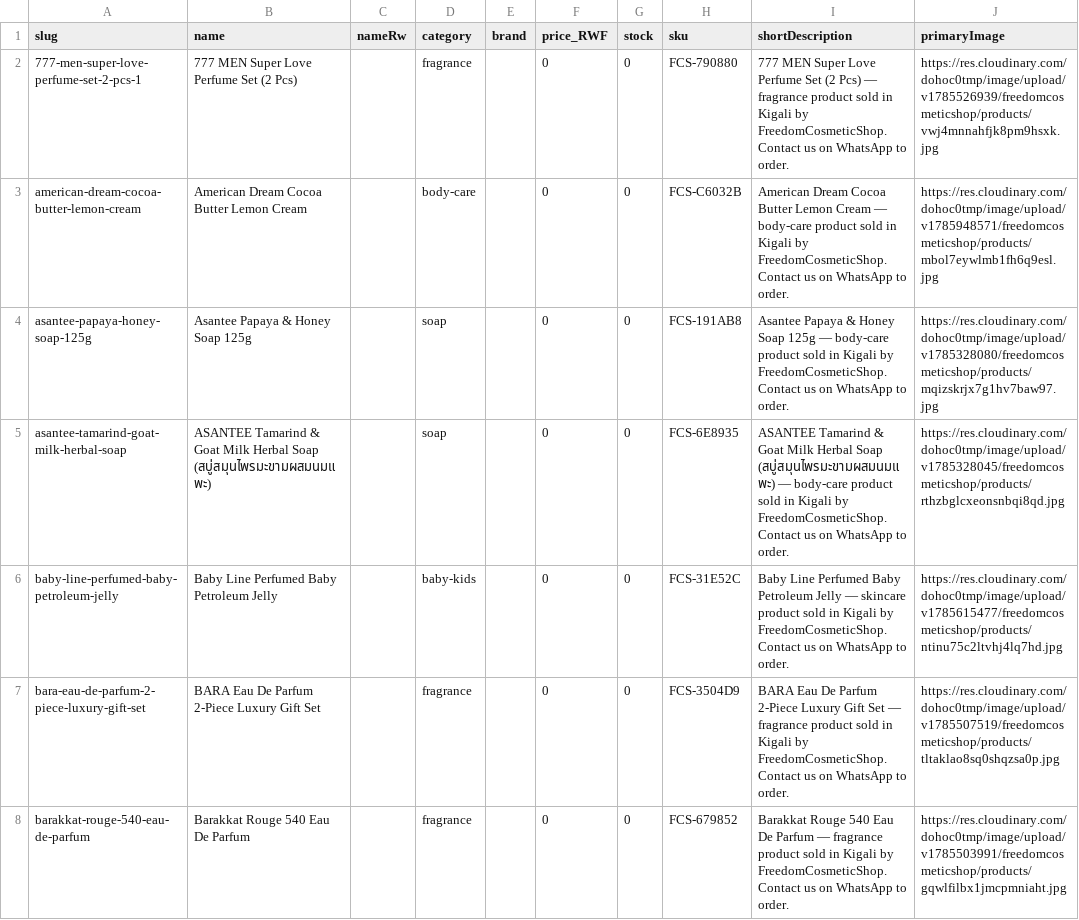
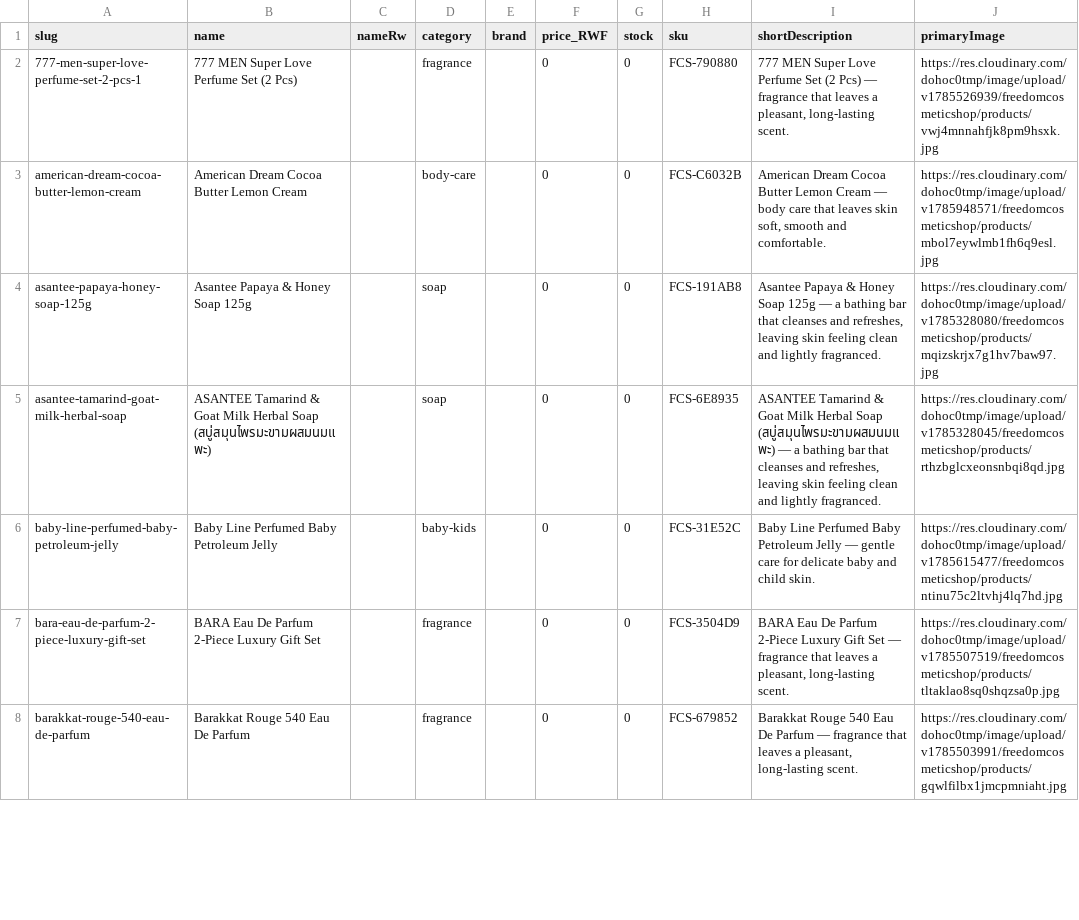
Before and after one commit to TuyishimireElissa/FreedomCosmeticShop, a CSV file: backups/catalogue-latest.csv, drawn as a sheet; only a part is shown; the diff covers the shown part only.

Commit message:
backup: catalogue after full content restoration
All 107 products now carry complete EN + Kinyarwanda content:
descriptions, short descriptions, how-to-use, warnings, expected
results, SEO keywords, unique selling points and WhatsApp share text.
The 6 products with original real data (Dettol, Veet x3, Dabur x2)
keep their exact original values. Content generated from product
knowledge and applied with the never-overwrite safety rules; the
Kinyarwanda text should be reviewed by a fluent speaker per the
project's own convention.

```diff
--- a/backups/catalogue-latest.csv
+++ b/backups/catalogue-latest.csv
@@ -1,8 +1,8 @@
 "slug","name","nameRw","category","brand","price_RWF","stock","sku","shortDescription","primaryImage"
-"777-men-super-love-perfume-set-2-pcs-1","777 MEN Super Love Perfume Set (2 Pcs)","","fragrance","","0","0","FCS-790880","777 MEN Super Love Perfume Set (2 Pcs) — fragrance product sold in Kigali by FreedomCosmeticShop. Contact us on WhatsApp to order.","https://res.cloudinary.com/dohoc0tmp/image/upload/v1785526939/freedomcosmeticshop/products/vwj4mnnahfjk8pm9hsxk.jpg"
-"american-dream-cocoa-butter-lemon-cream","American Dream Cocoa Butter Lemon Cream","","body-care","","0","0","FCS-C6032B","American Dream Cocoa Butter Lemon Cream — body-care product sold in Kigali by FreedomCosmeticShop. Contact us on WhatsApp to order.","https://res.cloudinary.com/dohoc0tmp/image/upload/v1785948571/freedomcosmeticshop/products/mbol7eywlmb1fh6q9esl.jpg"
-"asantee-papaya-honey-soap-125g","Asantee Papaya & Honey Soap 125g","","soap","","0","0","FCS-191AB8","Asantee Papaya & Honey Soap 125g — body-care product sold in Kigali by FreedomCosmeticShop. Contact us on WhatsApp to order.","https://res.cloudinary.com/dohoc0tmp/image/upload/v1785328080/freedomcosmeticshop/products/mqizskrjx7g1hv7baw97.jpg"
-"asantee-tamarind-goat-milk-herbal-soap","ASANTEE Tamarind & Goat Milk Herbal Soap (สบู่สมุนไพรมะขามผสมนมแพะ)","","soap","","0","0","FCS-6E8935","ASANTEE Tamarind & Goat Milk Herbal Soap (สบู่สมุนไพรมะขามผสมนมแพะ) — body-care product sold in Kigali by FreedomCosmeticShop. Contact us on WhatsApp to order.","https://res.cloudinary.com/dohoc0tmp/image/upload/v1785328045/freedomcosmeticshop/products/rthzbglcxeonsnbqi8qd.jpg"
-"baby-line-perfumed-baby-petroleum-jelly","Baby Line Perfumed Baby Petroleum Jelly","","baby-kids","","0","0","FCS-31E52C","Baby Line Perfumed Baby Petroleum Jelly — skincare product sold in Kigali by FreedomCosmeticShop. Contact us on WhatsApp to order.","https://res.cloudinary.com/dohoc0tmp/image/upload/v1785615477/freedomcosmeticshop/products/ntinu75c2ltvhj4lq7hd.jpg"
-"bara-eau-de-parfum-2-piece-luxury-gift-set","BARA Eau De Parfum 2-Piece Luxury Gift Set","","fragrance","","0","0","FCS-3504D9","BARA Eau De Parfum 2-Piece Luxury Gift Set — fragrance product sold in Kigali by FreedomCosmeticShop. Contact us on WhatsApp to order.","https://res.cloudinary.com/dohoc0tmp/image/upload/v1785507519/freedomcosmeticshop/products/tltaklao8sq0shqzsa0p.jpg"
-"barakkat-rouge-540-eau-de-parfum","Barakkat Rouge 540 Eau De Parfum","","fragrance","","0","0","FCS-679852","Barakkat Rouge 540 Eau De Parfum — fragrance product sold in Kigali by FreedomCosmeticShop. Contact us on WhatsApp to order.","https://res.cloudinary.com/dohoc0tmp/image/upload/v1785503991/freedomcosmeticshop/products/gqwlfilbx1jmcpmniaht.jpg"
+"777-men-super-love-perfume-set-2-pcs-1","777 MEN Super Love Perfume Set (2 Pcs)","","fragrance","","0","0","FCS-790880","777 MEN Super Love Perfume Set (2 Pcs) — fragrance that leaves a pleasant, long-lasting scent.","https://res.cloudinary.com/dohoc0tmp/image/upload/v1785526939/freedomcosmeticshop/products/vwj4mnnahfjk8pm9hsxk.jpg"
+"american-dream-cocoa-butter-lemon-cream","American Dream Cocoa Butter Lemon Cream","","body-care","","0","0","FCS-C6032B","American Dream Cocoa Butter Lemon Cream — body care that leaves skin soft, smooth and comfortable.","https://res.cloudinary.com/dohoc0tmp/image/upload/v1785948571/freedomcosmeticshop/products/mbol7eywlmb1fh6q9esl.jpg"
+"asantee-papaya-honey-soap-125g","Asantee Papaya & Honey Soap 125g","","soap","","0","0","FCS-191AB8","Asantee Papaya & Honey Soap 125g — a bathing bar that cleanses and refreshes, leaving skin feeling clean and lightly fragranced.","https://res.cloudinary.com/dohoc0tmp/image/upload/v1785328080/freedomcosmeticshop/products/mqizskrjx7g1hv7baw97.jpg"
+"asantee-tamarind-goat-milk-herbal-soap","ASANTEE Tamarind & Goat Milk Herbal Soap (สบู่สมุนไพรมะขามผสมนมแพะ)","","soap","","0","0","FCS-6E8935","ASANTEE Tamarind & Goat Milk Herbal Soap (สบู่สมุนไพรมะขามผสมนมแพะ) — a bathing bar that cleanses and refreshes, leaving skin feeling clean and lightly fragranced.","https://res.cloudinary.com/dohoc0tmp/image/upload/v1785328045/freedomcosmeticshop/products/rthzbglcxeonsnbqi8qd.jpg"
+"baby-line-perfumed-baby-petroleum-jelly","Baby Line Perfumed Baby Petroleum Jelly","","baby-kids","","0","0","FCS-31E52C","Baby Line Perfumed Baby Petroleum Jelly — gentle care for delicate baby and child skin.","https://res.cloudinary.com/dohoc0tmp/image/upload/v1785615477/freedomcosmeticshop/products/ntinu75c2ltvhj4lq7hd.jpg"
+"bara-eau-de-parfum-2-piece-luxury-gift-set","BARA Eau De Parfum 2-Piece Luxury Gift Set","","fragrance","","0","0","FCS-3504D9","BARA Eau De Parfum 2-Piece Luxury Gift Set — fragrance that leaves a pleasant, long-lasting scent.","https://res.cloudinary.com/dohoc0tmp/image/upload/v1785507519/freedomcosmeticshop/products/tltaklao8sq0shqzsa0p.jpg"
+"barakkat-rouge-540-eau-de-parfum","Barakkat Rouge 540 Eau De Parfum","","fragrance","","0","0","FCS-679852","Barakkat Rouge 540 Eau De Parfum — fragrance that leaves a pleasant, long-lasting scent.","https://res.cloudinary.com/dohoc0tmp/image/upload/v1785503991/freedomcosmeticshop/products/gqwlfilbx1jmcpmniaht.jpg"
```
Also changed, not shown: 130 edited cells elsewhere in this file, 1 other file.
